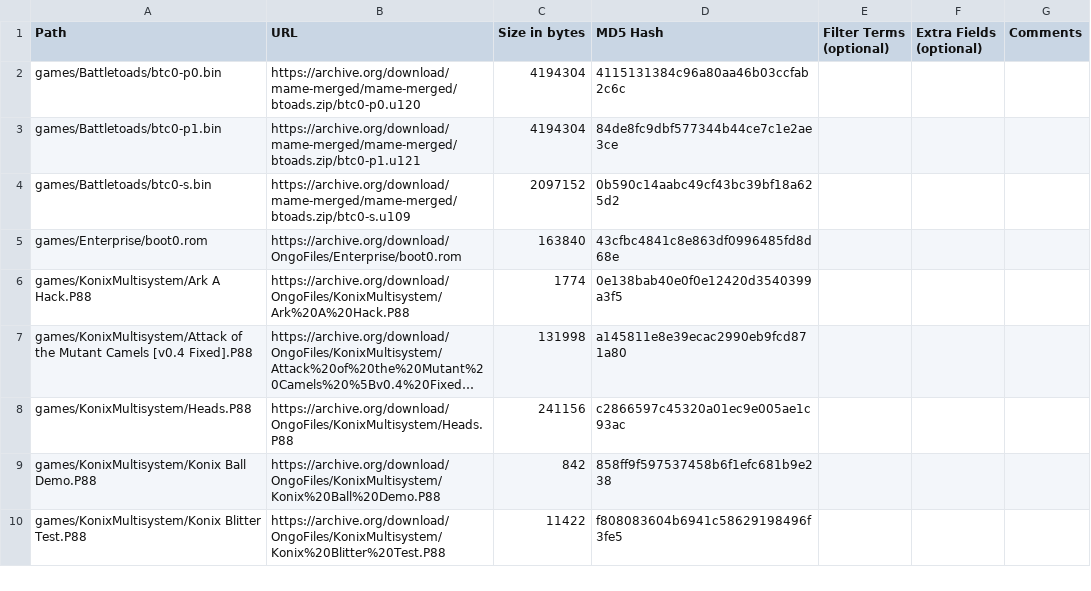
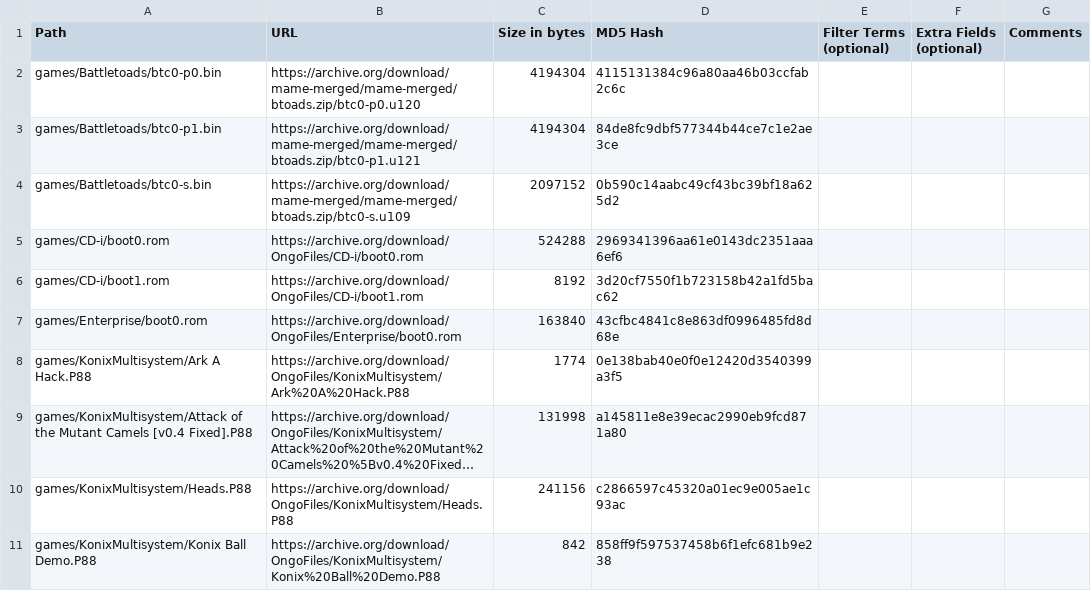
Before and after one commit to OngoGablogian/MiSTer_Ongo, a CSV file: external_files.csv, drawn as a sheet; only a part is shown; the shorter side is filled out with more unchanged rows; long unchanged cells end in ….

```diff
--- a/external_files.csv
+++ b/external_files.csv
@@ -4,2 +4,4 @@ games/Battletoads/btc0-p1.bin,https://archive.org/download/mame-merged/mame-merg
 games/Battletoads/btc0-s.bin,https://archive.org/download/mame-merged/mame-merged/btoads.zip/btc0-s.u109,"2097152",0b590c14aabc49cf43bc39bf18a625d2,,,
+games/CD-i/boot0.rom,https://archive.org/download/OngoFiles/CD-i/boot0.rom,"524288",2969341396aa61e0143dc2351aaa6ef6,,,
+games/CD-i/boot1.rom,https://archive.org/download/OngoFiles/CD-i/boot1.rom,"8192",3d20cf7550f1b723158b42a1fd5bac62,,,
 games/Enterprise/boot0.rom,https://archive.org/download/OngoFiles/Enterprise/boot0.rom,"163840",43cfbc4841c8e863df0996485fd8d68e,,,
```
Also changed, not shown: 2 other files.
